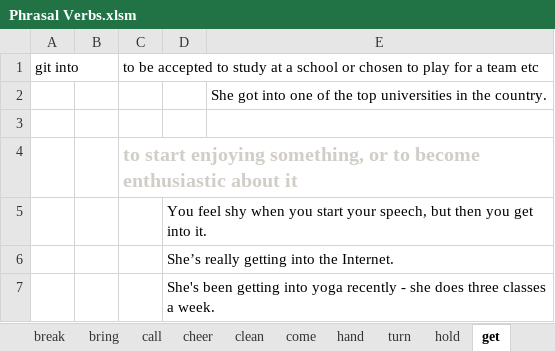
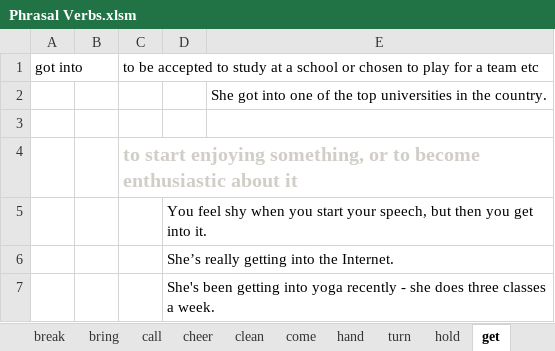
Before and after one commit to thaidh-dev/Engrisk, an Excel workbook: Phrasal Verbs/Phrasal Verbs.xlsm, sheet get, drawn as a sheet; values as stored, in another font and other column widths than the file's, no borders; the diff names each change by its address in the sheet, - before the commit and + after, or states it on an @@ line.

```diff
--- a/Phrasal Verbs/Phrasal Verbs.xlsm (sheet get)
+++ b/Phrasal Verbs/Phrasal Verbs.xlsm (sheet get)
-A1: git into
+A1: got into
```
Also changed, not shown: Hack-nao-1500-tu-tieng-anh/Nháp.xlsm.
